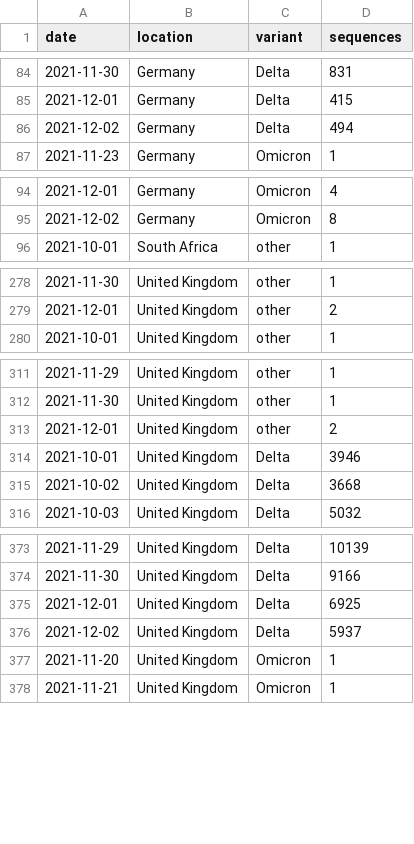
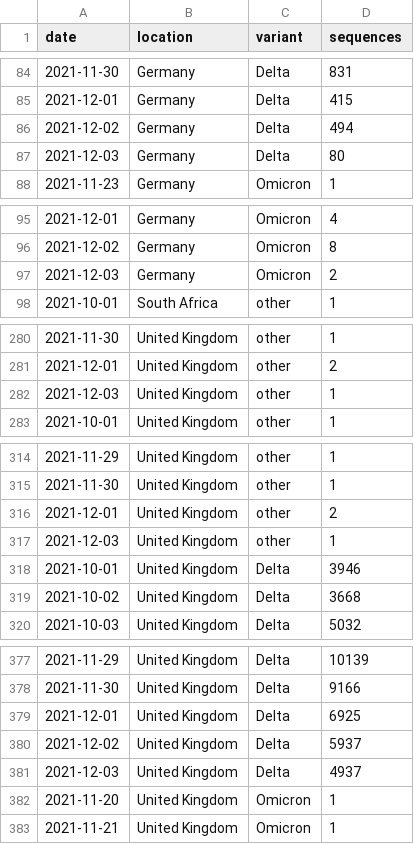
Before and after one commit to blab/rt-from-frequency-dynamics, a TSV file: data/omicron-countries_location-variant-sequence-counts.tsv, drawn as a sheet; only a part is shown, gaps mark what is left out; the diff covers the shown part only.

Commit message:
Data update Dec 13

```diff
--- a/data/omicron-countries_location-variant-sequence-counts.tsv
+++ b/data/omicron-countries_location-variant-sequence-counts.tsv
@@ -86,2 +86,3 @@ date	location	variant	sequences
 2021-12-02	Germany	Delta	494
+2021-12-03	Germany	Delta	80
 2021-11-23	Germany	Omicron	1
@@ -95,2 +96,3 @@ date	location	variant	sequences
 2021-12-02	Germany	Omicron	8
+2021-12-03	Germany	Omicron	2
 2021-10-01	South Africa	other	1
@@ -279,2 +281,3 @@ date	location	variant	sequences
 2021-12-01	United Kingdom	other	2
+2021-12-03	United Kingdom	other	1
 2021-10-01	United Kingdom	other	1
@@ -313,2 +316,3 @@ date	location	variant	sequences
 2021-12-01	United Kingdom	other	2
+2021-12-03	United Kingdom	other	1
 2021-10-01	United Kingdom	Delta	3946
@@ -376,2 +380,3 @@ date	location	variant	sequences
 2021-12-02	United Kingdom	Delta	5937
+2021-12-03	United Kingdom	Delta	4937
 2021-11-20	United Kingdom	Omicron	1
```
Also changed, not shown: 3 added rows elsewhere in this file, data/omicron-countries_location-case-counts.tsv, 1 other file.
